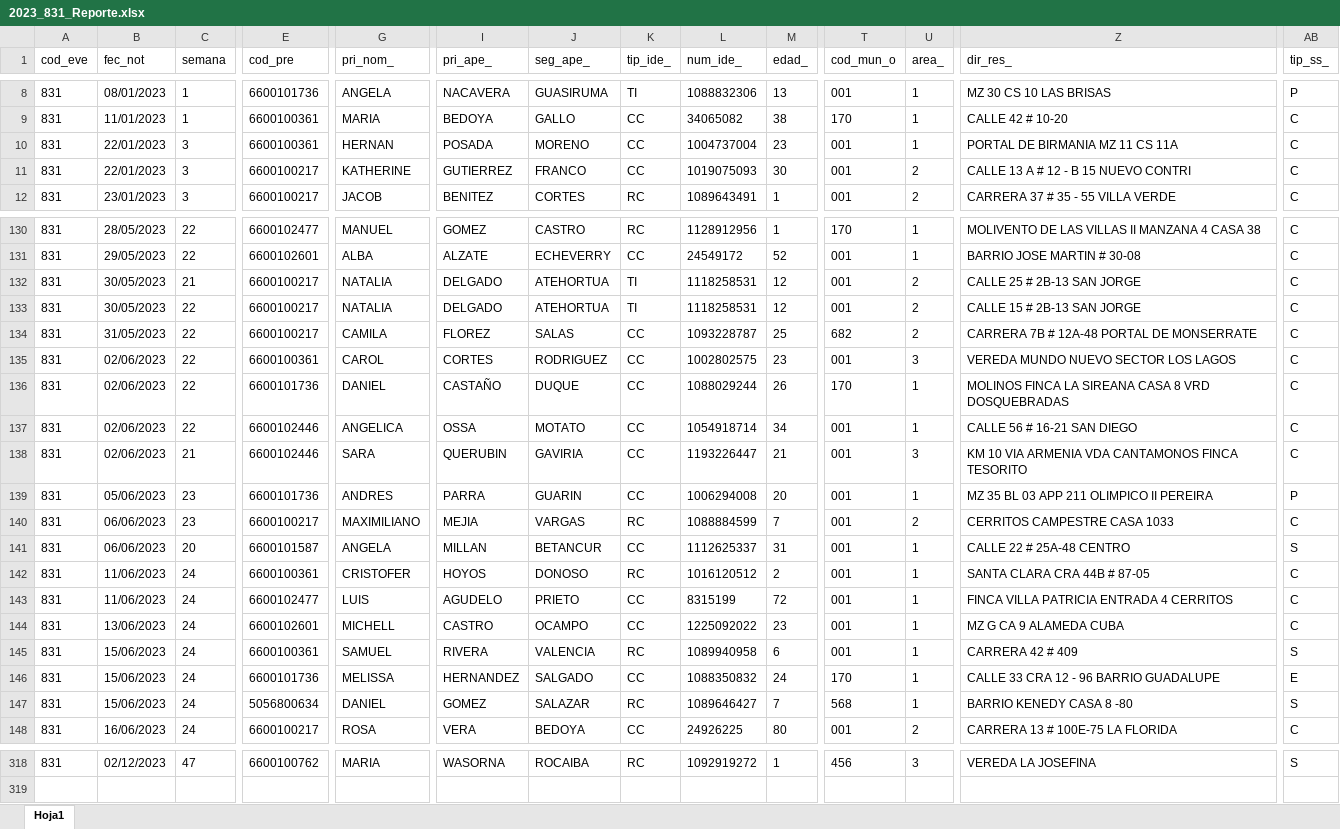
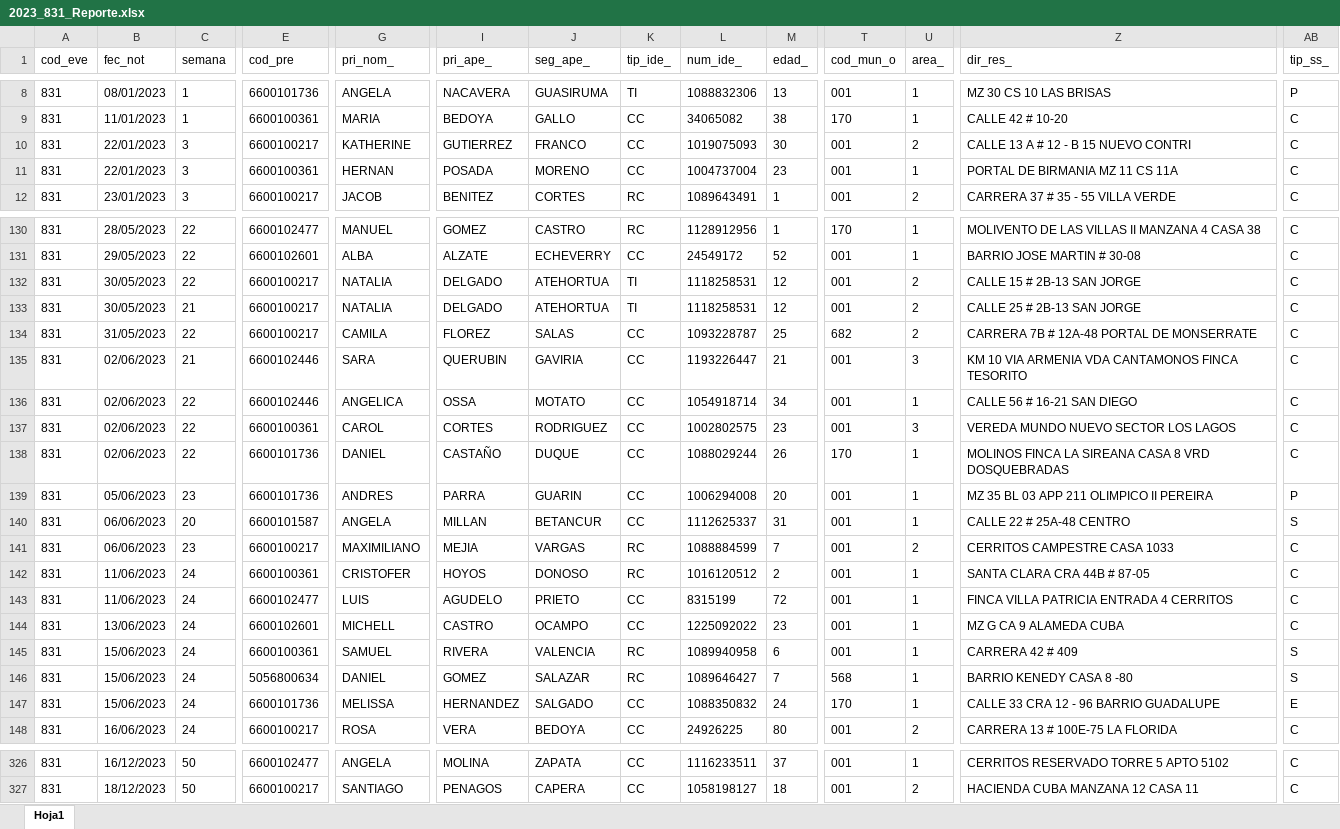
Before and after one commit to sivigilaper/Boletin_epi, an Excel workbook: Boletin_ Epi_Pereira/Datos/2023_831_Reporte.xlsx, sheet Hoja1, drawn as a sheet; only a part is shown, gaps mark what is left out; values as stored, in another font and other column widths than the file's, no borders; addresses are those after the commit; rows hold the shown columns only; the diff covers the shown part only; the diff names each change by its address in the sheet, - before the commit and + after, or states it on an @@ line.

```diff
--- a/Boletin_ Epi_Pereira/Datos/2023_831_Reporte.xlsx (sheet Hoja1)
+++ b/Boletin_ Epi_Pereira/Datos/2023_831_Reporte.xlsx (sheet Hoja1)
@@ row 11 moved to row 10: 831 @@
@@ row 133 moved to row 132: 831 @@
@@ row 138 moved to row 135: 831 @@
@@ row 137 moved to row 136: 831 @@
@@ row 141 moved to row 140: 831 @@
@@ row 147 moved to row 146: 831 @@
-B326 (fec_not): 02/12/2023
+B326 (fec_not): 16/12/2023
-C326 (semana): 47
+C326 (semana): 50
-E326 (cod_pre): 6600100762
+E326 (cod_pre): 6600102477
-G326 (pri_nom_): MARIA
+G326 (pri_nom_): ANGELA
-I326 (pri_ape_): WASORNA
+I326 (pri_ape_): MOLINA
-J326 (seg_ape_): ROCAIBA
+J326 (seg_ape_): ZAPATA
-K326 (tip_ide_): RC
+K326 (tip_ide_): CC
-L326 (num_ide_): 1092919272
+L326 (num_ide_): 1116233511
-M326 (edad_): 1
+M326 (edad_): 37
-T326 (cod_mun_o): 456
+T326 (cod_mun_o): 001
-U326 (area_): 3
+U326 (area_): 1
-Z326 (dir_res_): VEREDA LA JOSEFINA
+Z326 (dir_res_): CERRITOS RESERVADO TORRE 5 APTO 5102
-AB326 (tip_ss_): S
+AB326 (tip_ss_): C
+row 327: 831 | 18/12/2023 | 50 | 6600100217 | SANTIAGO | PENAGOS | CAPERA | CC | 1058198127 | 18 | 001 | 2 | HACIENDA CUBA MANZANA 12 CASA 11 | C
```
Also changed, not shown: 8 added rows, 41 moved rows and 53 edited cells elsewhere in this sheet, Boletin_ Epi_Pereira/Datos/2023_995.xlsx, Boletin_ Epi_Pereira/Datos/2023_998.xlsx.
